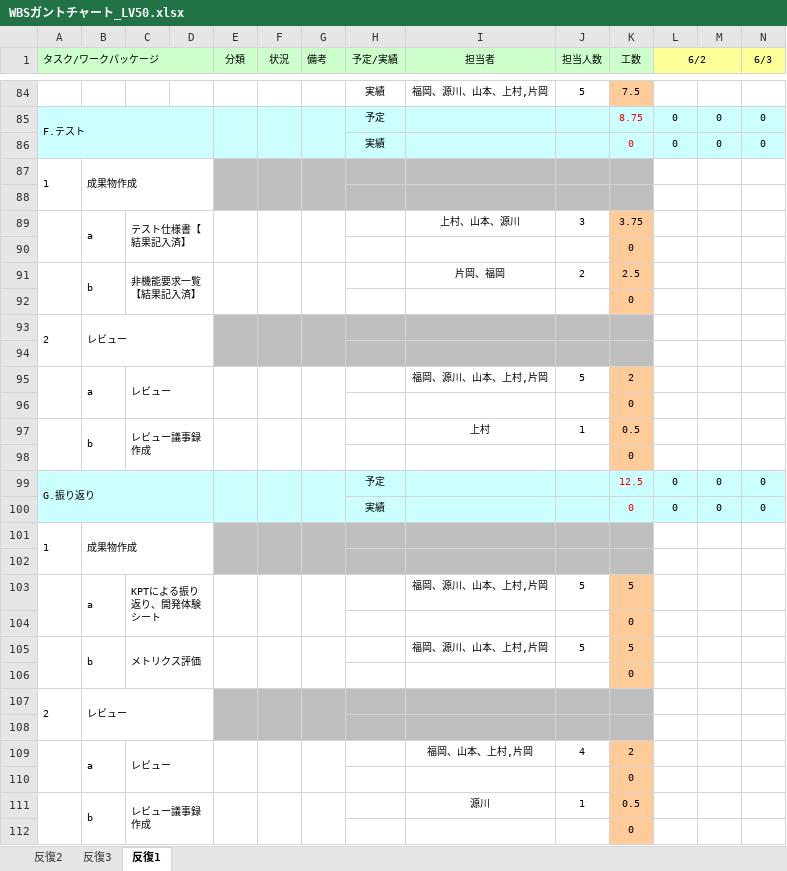
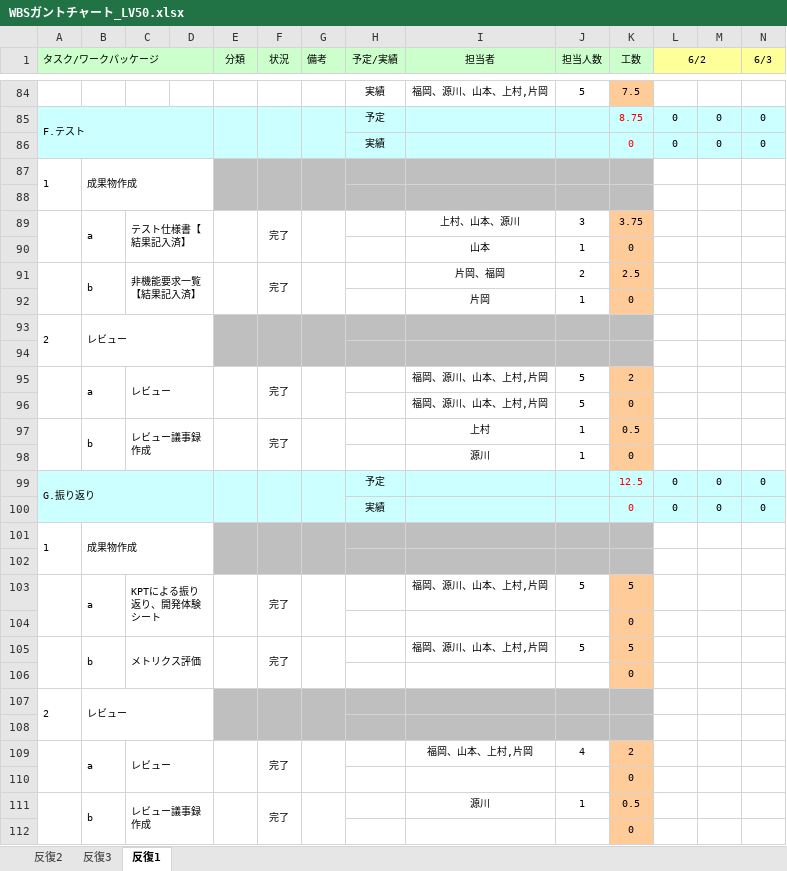
Before and after one commit to s-uemrua/Level50, an Excel workbook: WBSガントチャート_LV50.xlsx, sheet 反復1, drawn as a sheet; only a part is shown, gaps mark what is left out; values as stored, in another font and other column widths than the file's, no borders; charts and pictures and conditional formats not drawn; removed rows and columns are numbered as before the commit, all else as after; rows hold the shown columns only; the diff covers the shown part only; the diff names each change by its address in the sheet, - before the commit and + after, or states it on an @@ line.

Commit message:
aa

```diff
--- a/WBSガントチャート_LV50.xlsx (sheet 反復1)
+++ b/WBSガントチャート_LV50.xlsx (sheet 反復1)
-F89 (状況): (empty)
+F89 (状況): 完了
-row 90:  |  |  |  |  |  |  |  |  |  | 0
+row 90:  |  |  |  |  |  |  |  | 山本 | 1 | 0
-F91 (状況): (empty)
+F91 (状況): 完了
-row 92:  |  |  |  |  |  |  |  |  |  | 0
+row 92:  |  |  |  |  |  |  |  | 片岡 | 1 | 0
-F95 (状況): (empty)
+F95 (状況): 完了
-row 96:  |  |  |  |  |  |  |  |  |  | 0
+row 96:  |  |  |  |  |  |  |  | 福岡、源川、山本、上村,片岡 | 5 | 0
-F97 (状況): (empty)
+F97 (状況): 完了
-row 98:  |  |  |  |  |  |  |  |  |  | 0
+row 98:  |  |  |  |  |  |  |  | 源川 | 1 | 0
-F103 (状況): (empty)
+F103 (状況): 完了
-F105 (状況): (empty)
+F105 (状況): 完了
-F109 (状況): (empty)
+F109 (状況): 完了
-F111 (状況): (empty)
+F111 (状況): 完了
```
Also changed, not shown: 2 edited cells elsewhere in this sheet.
